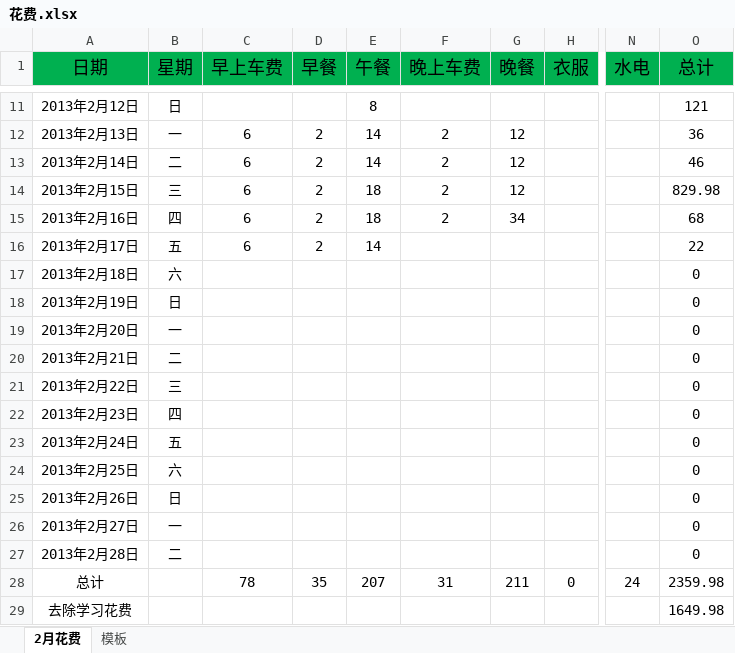
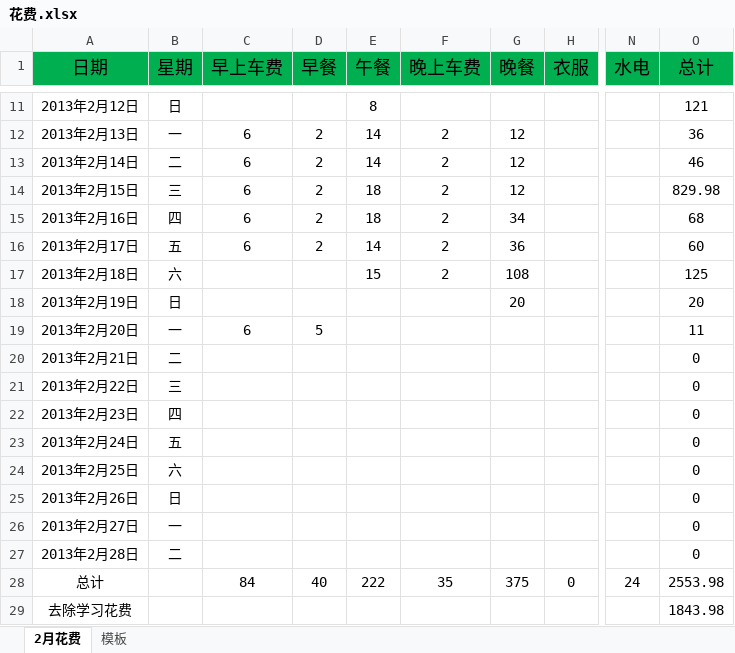
Before and after one commit to yingfire/live, an Excel workbook: 平时花费/花费.xlsx, sheet 2月花费, drawn as a sheet; only a part is shown, gaps mark what is left out; values as stored, in another font and other column widths than the file's, no borders; the diff names each change by its address in the sheet, - before the commit and + after, or states it on an @@ line.

Commit message:
补充周末花费

```diff
--- a/平时花费/花费.xlsx (sheet 2月花费)
+++ b/平时花费/花费.xlsx (sheet 2月花费)
-F16:F17 (晚上车费): (empty)
+F16:F17 (晚上车费): 2
-G16 (晚餐): (empty)
+G16 (晚餐): 36
-O16 (总计): 22
+O16 (总计): 60
-E17 (午餐): (empty)
+E17 (午餐): 15
-G17 (晚餐): (empty)
+G17 (晚餐): 108
-O17 (总计): 0
+O17 (总计): 125
-G18 (晚餐): (empty)
+G18 (晚餐): 20
-O18 (总计): 0
+O18 (总计): 20
-C19 (早上车费): (empty)
+C19 (早上车费): 6
-D19 (早餐): (empty)
+D19 (早餐): 5
-O19 (总计): 0
+O19 (总计): 11
-C28 (早上车费): 78
+C28 (早上车费): 84
-D28 (早餐): 35
+D28 (早餐): 40
-E28 (午餐): 207
+E28 (午餐): 222
-F28 (晚上车费): 31
+F28 (晚上车费): 35
-G28 (晚餐): 211
+G28 (晚餐): 375
-O28 (总计): 2359.98
+O28 (总计): 2553.98
-O29 (总计): 1649.98
+O29 (总计): 1843.98
```
